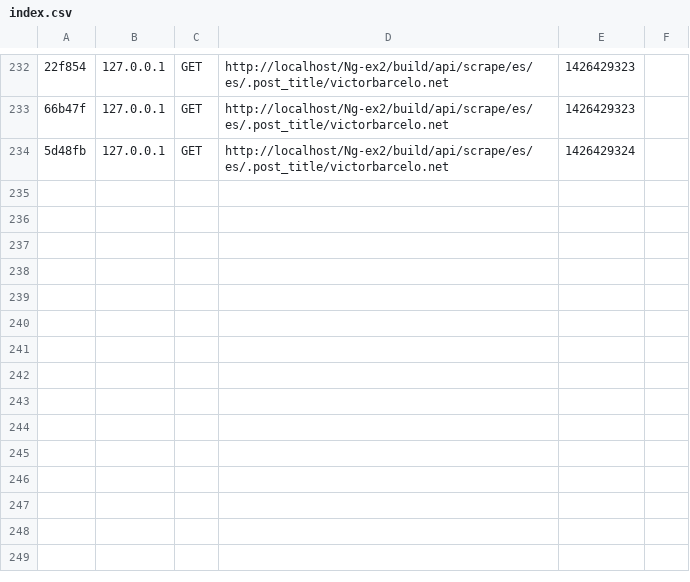
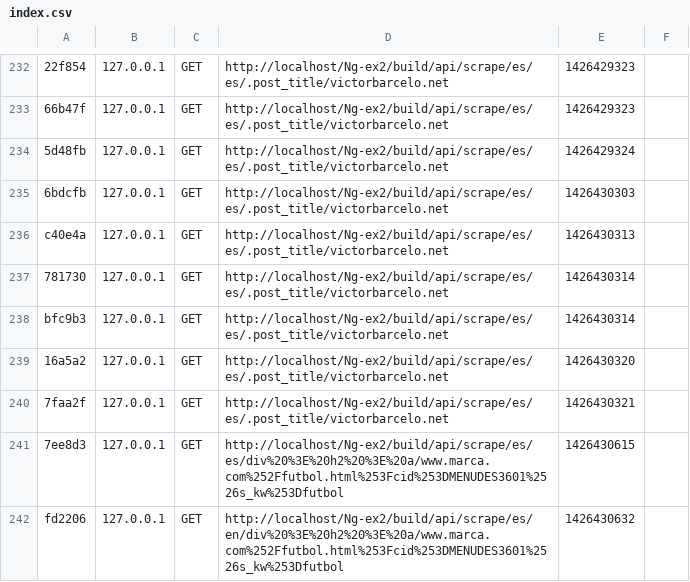
Before and after one commit to Victor-Barcelo/AngularJS-Symfony2-Boilerplate, a CSV file: build/api/app/cache/dev/profiler/index.csv, drawn as a sheet; only a part is shown, gaps mark what is left out; the diff names each change by its address in the sheet, - before the commit and + after, or states it on an @@ line.

```diff
--- a/build/api/app/cache/dev/profiler/index.csv
+++ b/build/api/app/cache/dev/profiler/index.csv
+row 235: 6bdcfb | 127.0.0.1 | GET | http://localhost/Ng-ex2/build/api/scrape/es/es/.post_title/victorbarcelo.net | 1426430303
+row 236: c40e4a | 127.0.0.1 | GET | http://localhost/Ng-ex2/build/api/scrape/es/es/.post_title/victorbarcelo.net | 1426430313
+row 237: 781730 | 127.0.0.1 | GET | http://localhost/Ng-ex2/build/api/scrape/es/es/.post_title/victorbarcelo.net | 1426430314
+row 238: bfc9b3 | 127.0.0.1 | GET | http://localhost/Ng-ex2/build/api/scrape/es/es/.post_title/victorbarcelo.net | 1426430314
+row 239: 16a5a2 | 127.0.0.1 | GET | http://localhost/Ng-ex2/build/api/scrape/es/es/.post_title/victorbarcelo.net | 1426430320
+row 240: 7faa2f | 127.0.0.1 | GET | http://localhost/Ng-ex2/build/api/scrape/es/es/.post_title/victorbarcelo.net | 1426430321
+row 241: 7ee8d3 | 127.0.0.1 | GET | http://localhost/Ng-ex2/build/api/scrape/es/es/div%20%3E%20h2%20%3E%20a/www.marca.com%252Ffutbol.html%253Fcid%253DMENUDES3601%2526s_kw%253Dfutbol | 1426430615
+row 242: fd2206 | 127.0.0.1 | GET | http://localhost/Ng-ex2/build/api/scrape/es/en/div%20%3E%20h2%20%3E%20a/www.marca.com%252Ffutbol.html%253Fcid%253DMENUDES3601%2526s_kw%253Dfutbol | 1426430632
```
Also changed, not shown: 19 other files.
